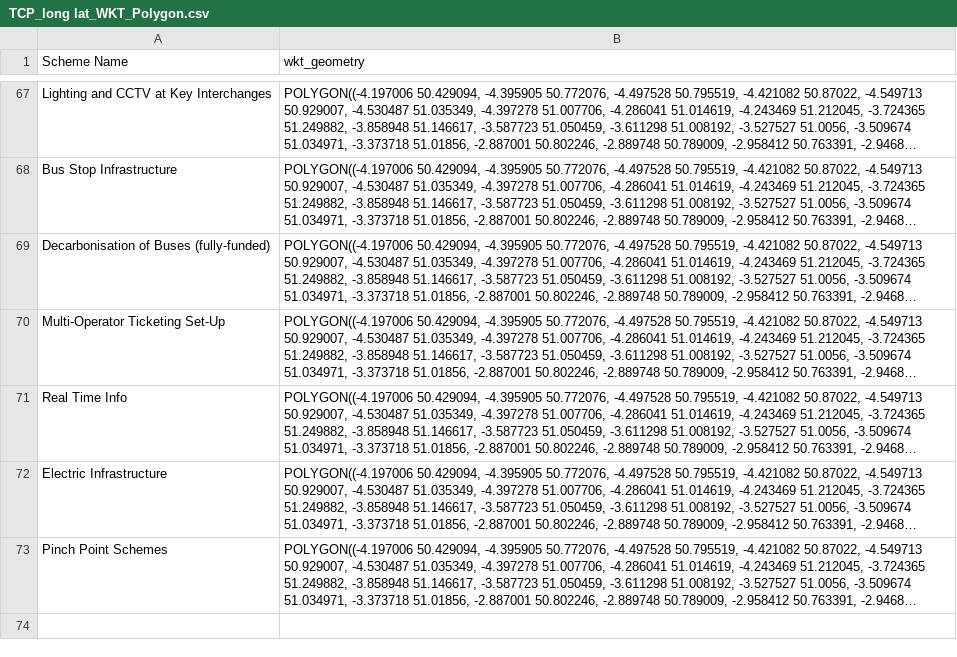
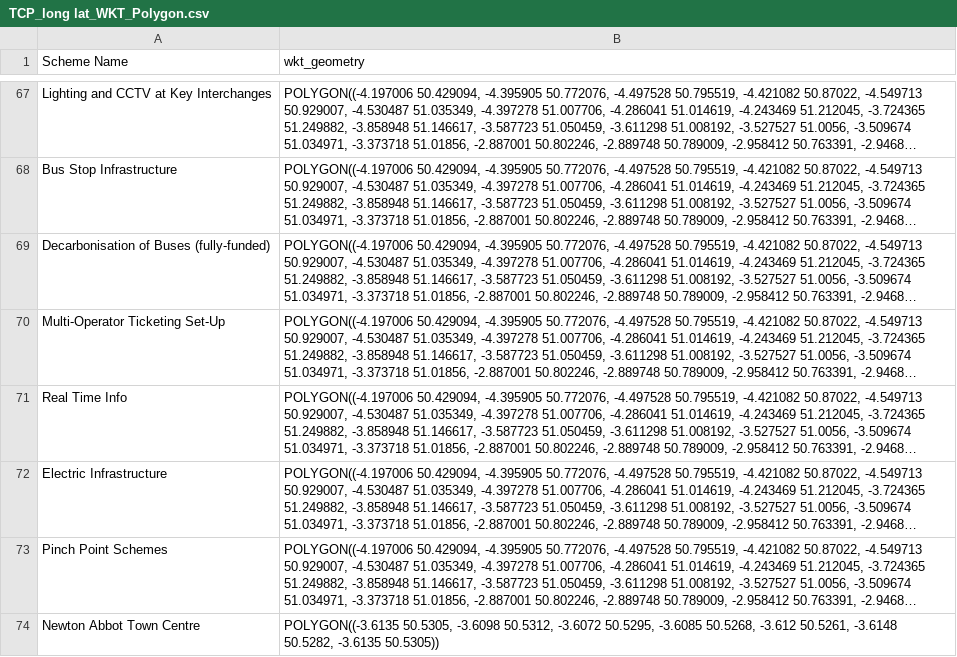
Before and after one commit to i-charizard/Devon-Azure-Map, a CSV file: schemeDetails/TCP_long lat_WKT_Polygon.csv, drawn as a sheet; only a part is shown, gaps mark what is left out; long unchanged cells end in …; the diff names each change by its address in the sheet, - before the commit and + after, or states it on an @@ line.

Commit message:
Daily WKT overwrite 2026-07-31T08:17:43.1250293Z

```diff
--- a/schemeDetails/TCP_long lat_WKT_Polygon.csv
+++ b/schemeDetails/TCP_long lat_WKT_Polygon.csv
+row 74: Newton Abbot Town Centre | POLYGON((-3.6135 50.5305, -3.6098 50.5312, -3.6072 50.5295, -3.6085 50.5268, -3.612 50.5261, -3.6148 50.5282, -3.6135 50.5305))
```
